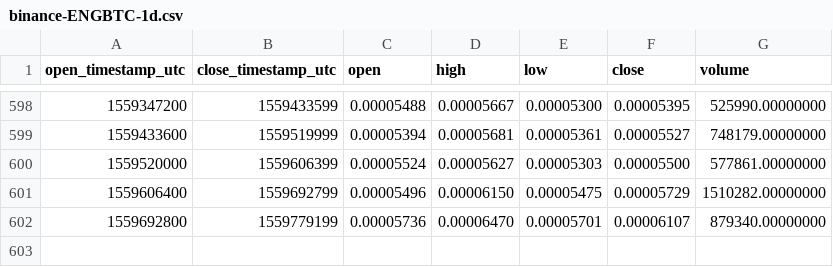
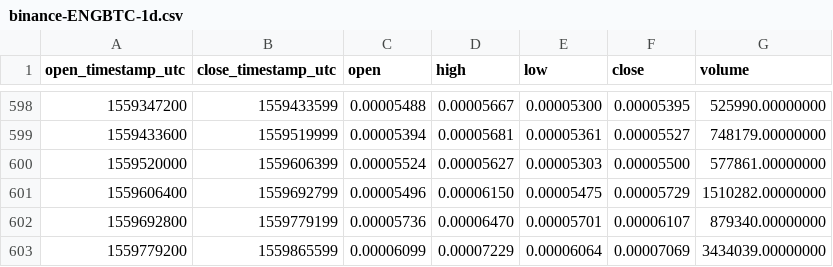
Before and after one commit to cryptobigbro/binance-ENGBTC, a CSV file: binance-ENGBTC-1d.csv, drawn as a sheet; only a part is shown, gaps mark what is left out.

Commit message:
Update OHLCV data.

```diff
--- a/binance-ENGBTC-1d.csv
+++ b/binance-ENGBTC-1d.csv
@@ -602 +602,2 @@ open_timestamp_utc,close_timestamp_utc,open,high,low,close,volume
 1559692800,1559779199,0.00005736,0.00006470,0.00005701,0.00006107,879340.00000000
+1559779200,1559865599,0.00006099,0.00007229,0.00006064,0.00007069,3434039.00000000
```
Also changed, not shown: 1 other file.
